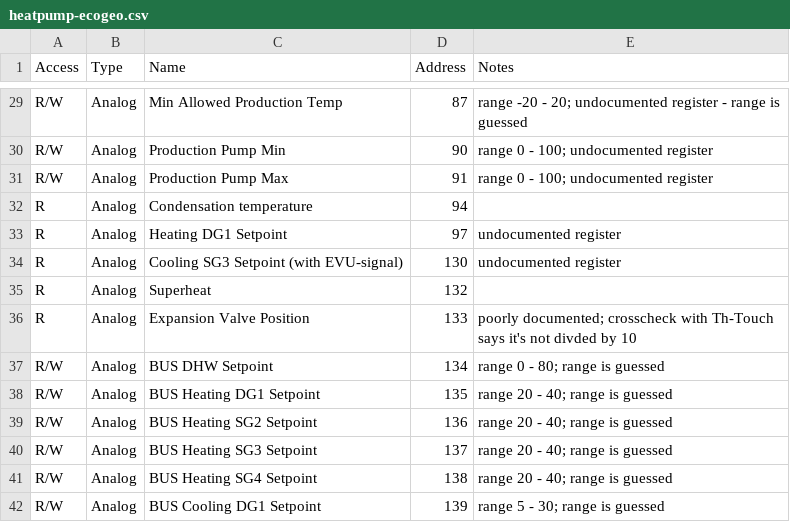
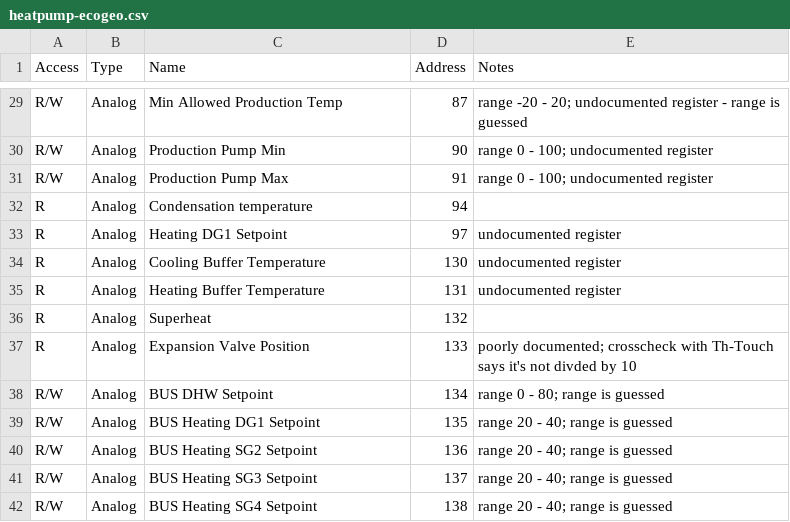
Before and after one commit to bp-ouhaha/EcoForest-modbus-registers, a CSV file: heatpump-ecogeo.csv, drawn as a sheet; only a part is shown, gaps mark what is left out; the shorter side is filled out with more unchanged rows.

```diff
--- a/heatpump-ecogeo.csv
+++ b/heatpump-ecogeo.csv
@@ -33,3 +33,4 @@ R,Analog,Condensation temperature,94,
 R,Analog,Heating DG1 Setpoint,97,undocumented register
-R,Analog,Cooling SG3 Setpoint (with EVU-signal),130,undocumented register
+R,Analog,Cooling Buffer Temperature,130,undocumented register
+R,Analog,Heating Buffer Temperature,131,undocumented register
 R,Analog,Superheat,132,
```
Also changed, not shown: 1 other file.
